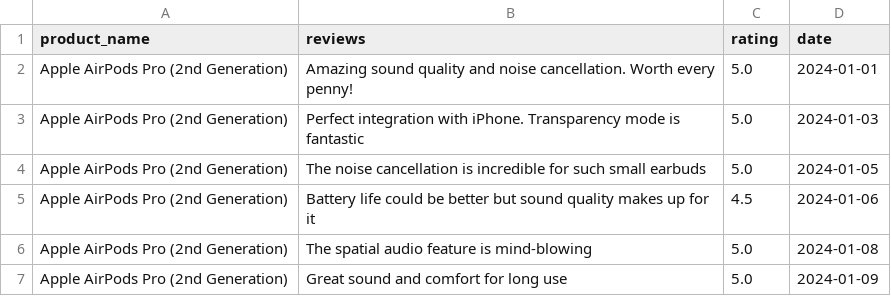
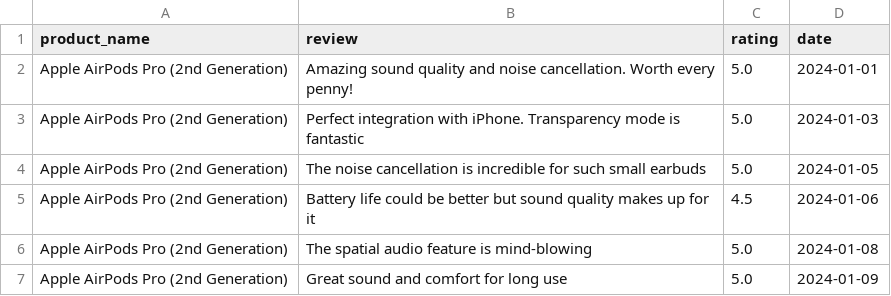
Before and after one commit to uditnegi16/Real-Time-Competitor-Strategy-Tracker-for-E-Commerce, a CSV file: reviews.csv, drawn as a sheet; only a part is shown.

Commit message:
Update reviews.csv

```diff
--- a/reviews.csv
+++ b/reviews.csv
@@ -1,2 +1,2 @@
-product_name,reviews,rating,date
+product_name,review,rating,date
 Apple AirPods Pro (2nd Generation),Amazing sound quality and noise cancellation. Worth every penny!,5.0,2024-01-01
```
